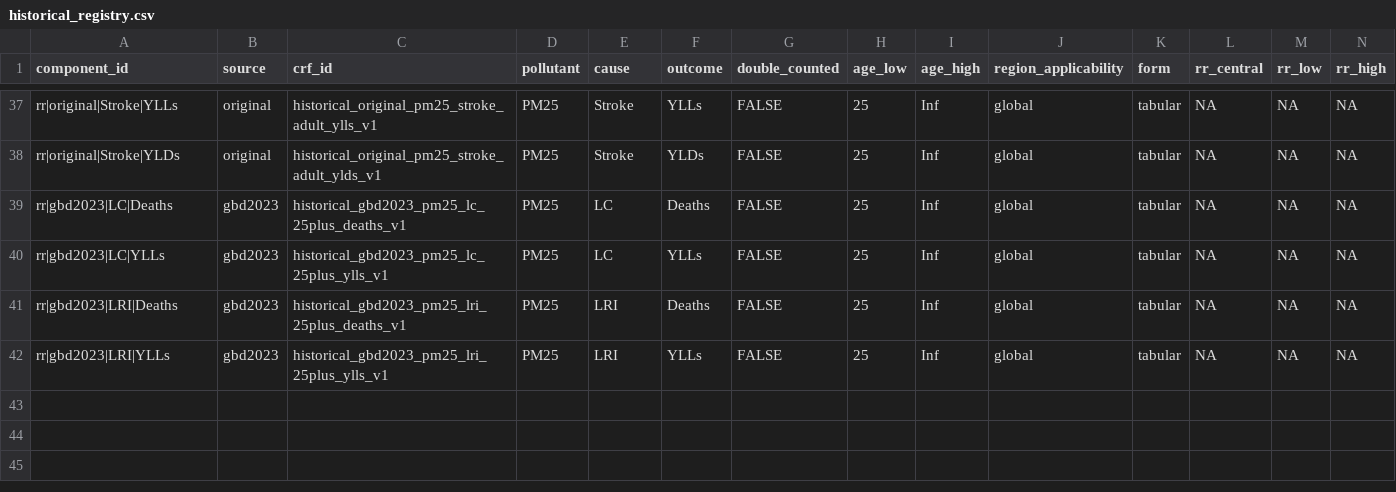
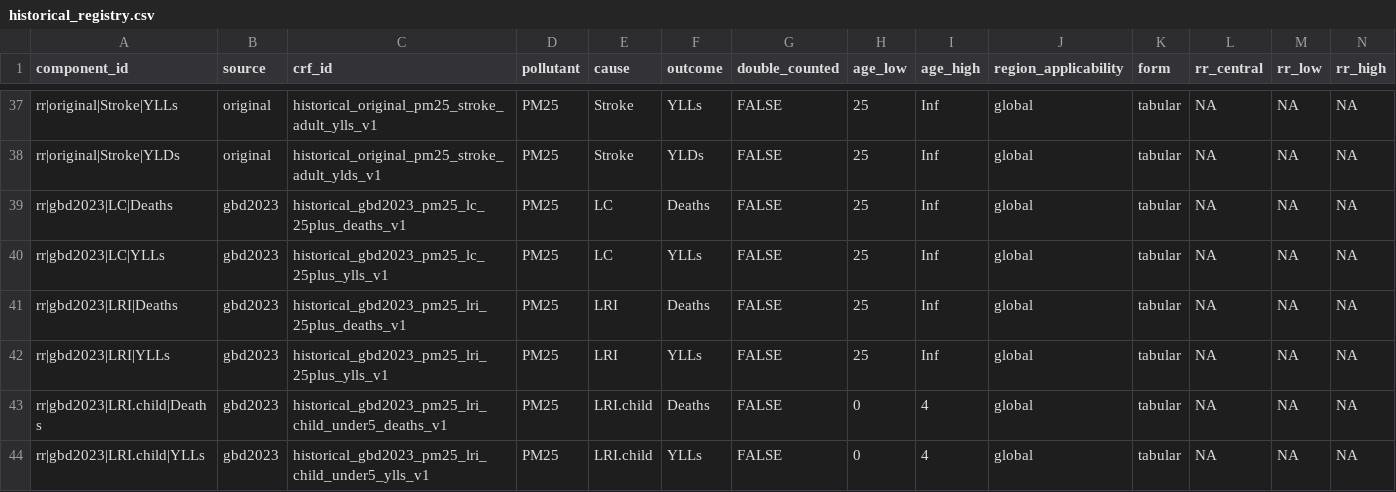
Before and after one commit to energyandcleanair/creahia, a CSV file: inst/extdata/rr/compatibility/historical_registry.csv, drawn as a sheet; only a part is shown, gaps mark what is left out; rows hold the shown columns only; the diff names each change by its address in the sheet, - before the commit and + after, or states it on an @@ line.

Commit message:
feat: reproduce historical GBD 2023 child LRI in registry

```diff
--- a/inst/extdata/rr/compatibility/historical_registry.csv
+++ b/inst/extdata/rr/compatibility/historical_registry.csv
+row 43: rr|gbd2023|LRI.child|Deaths | gbd2023 | historical_gbd2023_pm25_lri_child_under5_deaths_v1 | PM25 | LRI.child | Deaths | FALSE | 0 | 4 | global | tabular | NA | NA | NA
+row 44: rr|gbd2023|LRI.child|YLLs | gbd2023 | historical_gbd2023_pm25_lri_child_under5_ylls_v1 | PM25 | LRI.child | YLLs | FALSE | 0 | 4 | global | tabular | NA | NA | NA
```
Also changed, not shown: inst/extdata/rr/compatibility/historical_manifest.csv, 5 other files.
